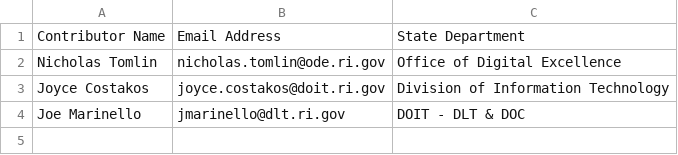
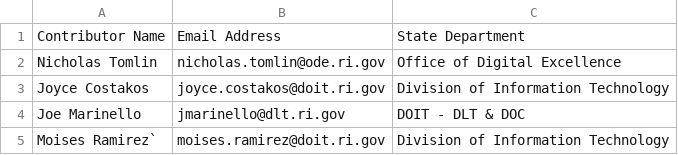
Before and after one commit to 401ode/Try-Github, a CSV file: Contributors.csv, drawn as a sheet; the diff names each change by its address in the sheet, - before the commit and + after, or states it on an @@ line.

Commit message:
Add Moises Ramirez

```diff
--- a/Contributors.csv
+++ b/Contributors.csv
+row 5: Moises Ramirez` | moises.ramirez@doit.ri.gov | Division of Information Technology
```
